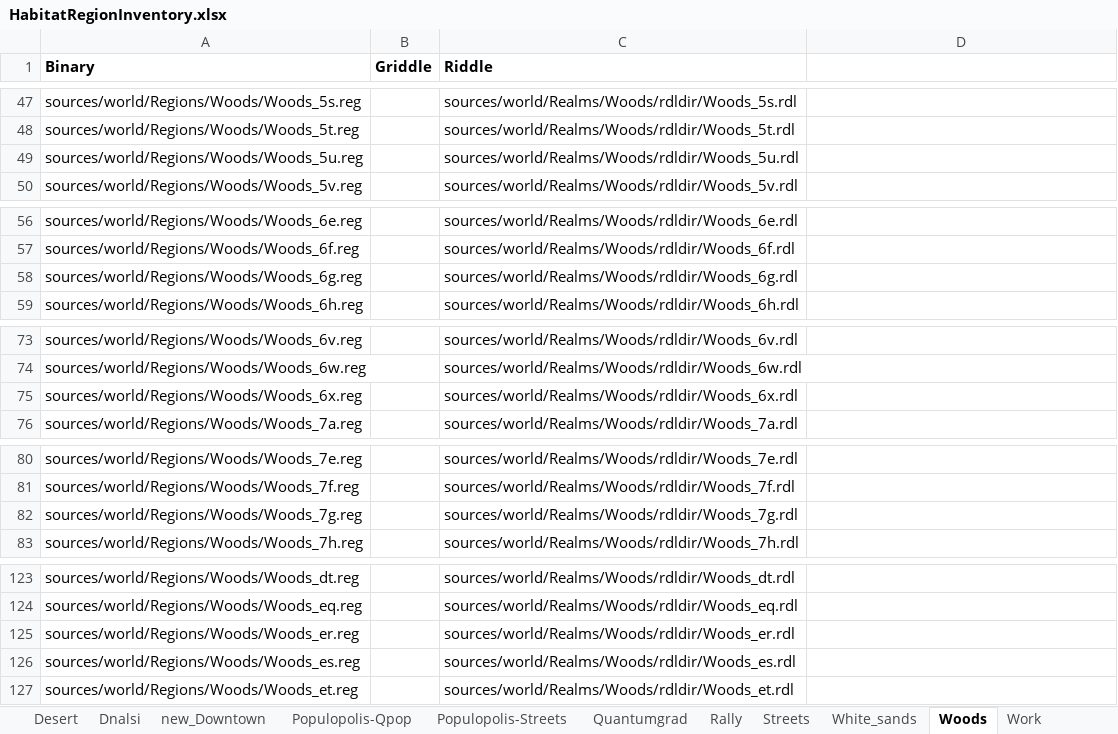
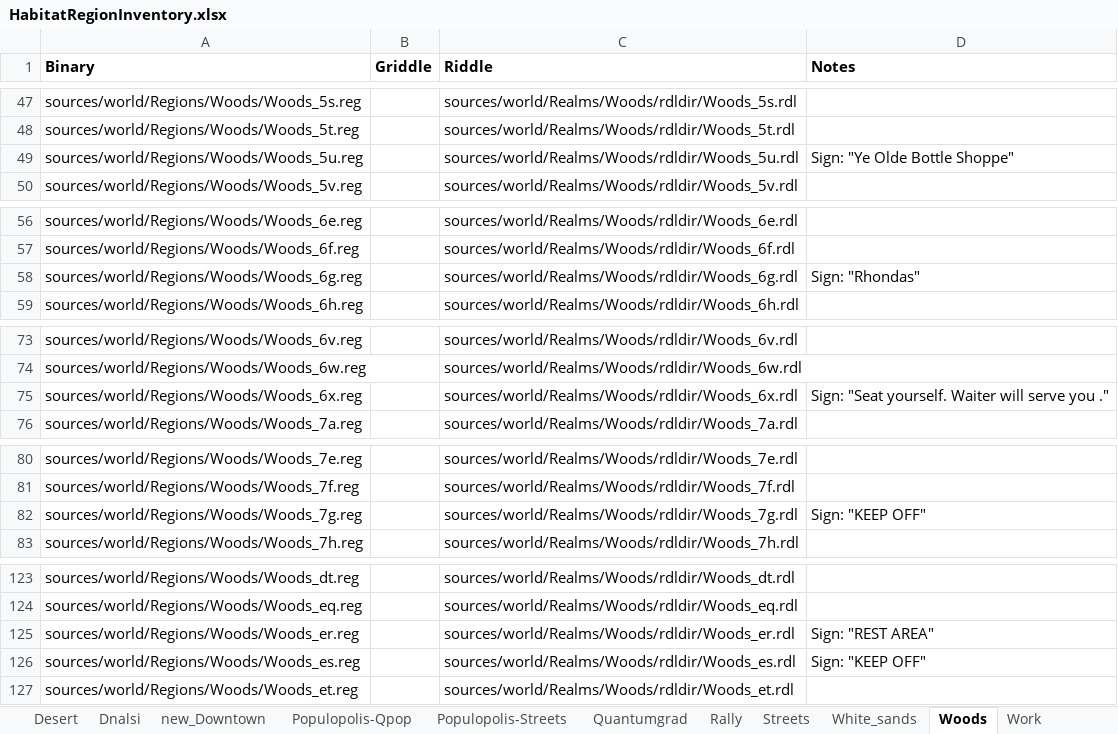
Before and after one commit to kelkin/habiregions, an Excel workbook: Spreadsheets/HabitatRegionInventory.xlsx, sheet Woods, drawn as a sheet; only a part is shown, gaps mark what is left out; values as stored, in another font and other column widths than the file's, no borders; the diff covers the shown part only; the diff names each change by its address in the sheet, - before the commit and + after, or states it on an @@ line.

Commit message:
Added sign text to the "Woods" region notes to help identify regions

```diff
--- a/Spreadsheets/HabitatRegionInventory.xlsx (sheet Woods)
+++ b/Spreadsheets/HabitatRegionInventory.xlsx (sheet Woods)
-D1: (empty)
+D1: Notes
-D49 (Notes): (empty)
+D49 (Notes): Sign: "Ye Olde Bottle Shoppe"
-D58 (Notes): (empty)
+D58 (Notes): Sign: "Rhondas"
-D75 (Notes): (empty)
+D75 (Notes): Sign: "Seat yourself. Waiter will serve you ."
-D82 (Notes): (empty)
+D82 (Notes): Sign: "KEEP OFF"
-D125 (Notes): (empty)
+D125 (Notes): Sign: "REST AREA"
-D126 (Notes): (empty)
+D126 (Notes): Sign: "KEEP OFF"
```
Also changed, not shown: 11 edited cells elsewhere in this sheet.
